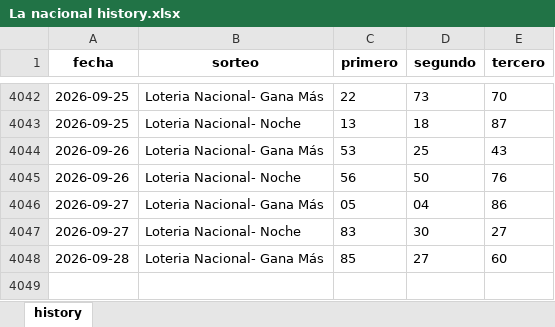
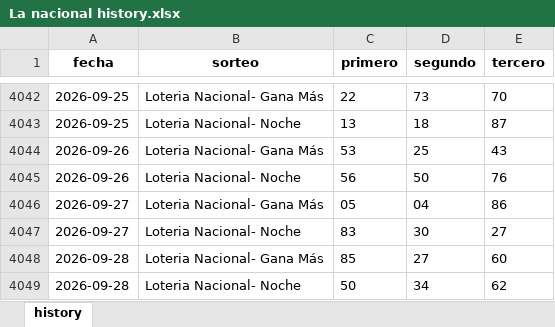
Before and after one commit to carbosota1/LotMix, an Excel workbook: data/histories/La nacional history.xlsx, sheet history, drawn as a sheet; only a part is shown, gaps mark what is left out; values as stored, in another font and other column widths than the file's, no borders; the diff names each change by its address in the sheet, - before the commit and + after, or states it on an @@ line.

```diff
--- a/data/histories/La nacional history.xlsx (sheet history)
+++ b/data/histories/La nacional history.xlsx (sheet history)
+row 4049: 2026-09-28 | Loteria Nacional- Noche | 50 | 34 | 62
```
Also changed, not shown: data/histories/Anguilla history.xlsx, 6 other files.
